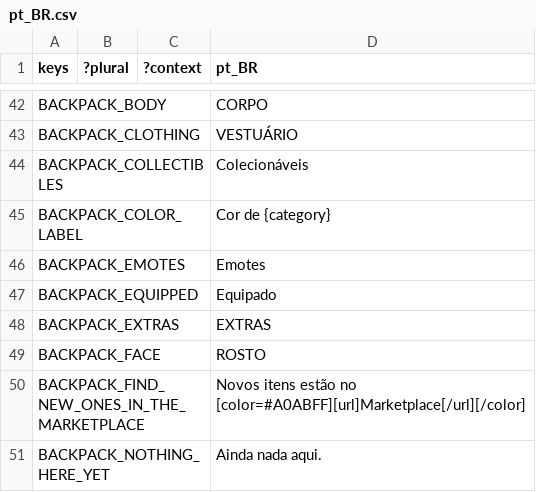
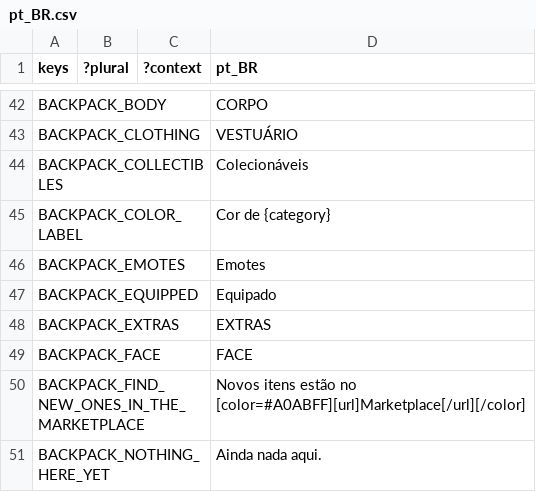
Before and after one commit to decentraland/godot-explorer, a CSV file: godot/locale/pt_BR.csv, drawn as a sheet; only a part is shown, gaps mark what is left out; the diff names each change by its address in the sheet, - before the commit and + after, or states it on an @@ line.

```diff
--- a/godot/locale/pt_BR.csv
+++ b/godot/locale/pt_BR.csv
-D49 (pt_BR): ROSTO
+D49 (pt_BR): FACE
```
